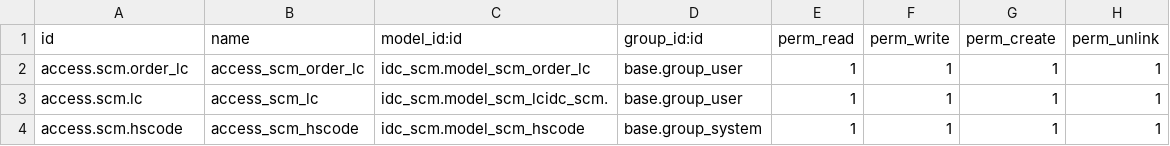
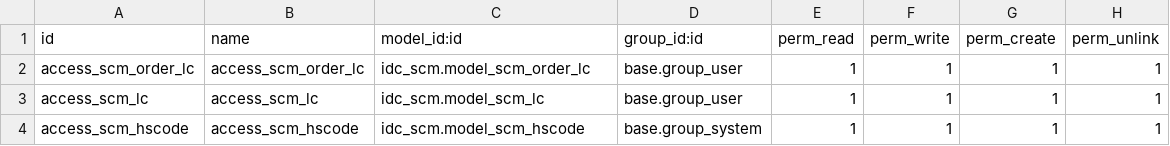
Before and after one commit to shadmanmuhtadi/rnd_custom_addons, a CSV file: idc_scm/security/ir.model.access.csv, drawn as a sheet.

Commit message:
error handle

```diff
--- a/idc_scm/security/ir.model.access.csv
+++ b/idc_scm/security/ir.model.access.csv
@@ -1,4 +1,4 @@
 id,name,model_id:id,group_id:id,perm_read,perm_write,perm_create,perm_unlink
-access.scm.order_lc,access_scm_order_lc,idc_scm.model_scm_order_lc,base.group_user,1,1,1,1
-access.scm.lc,access_scm_lc,idc_scm.model_scm_lcidc_scm.,base.group_user,1,1,1,1
-access.scm.hscode,access_scm_hscode,idc_scm.model_scm_hscode,base.group_system,1,1,1,1
+access_scm_order_lc,access_scm_order_lc,idc_scm.model_scm_order_lc,base.group_user,1,1,1,1
+access_scm_lc,access_scm_lc,idc_scm.model_scm_lc,base.group_user,1,1,1,1
+access_scm_hscode,access_scm_hscode,idc_scm.model_scm_hscode,base.group_system,1,1,1,1
```
